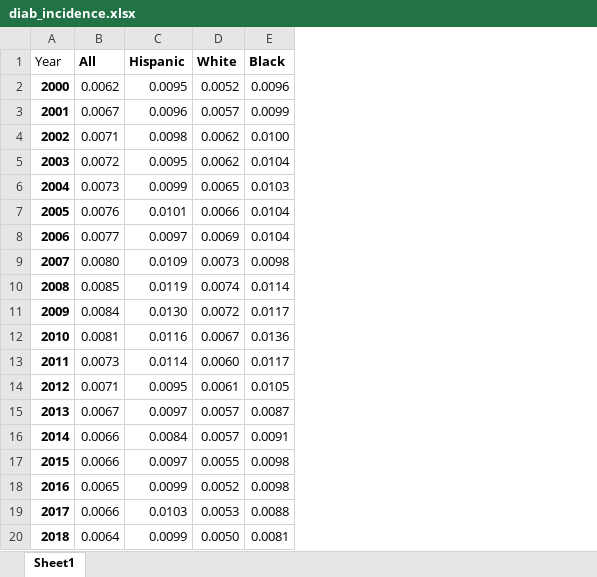
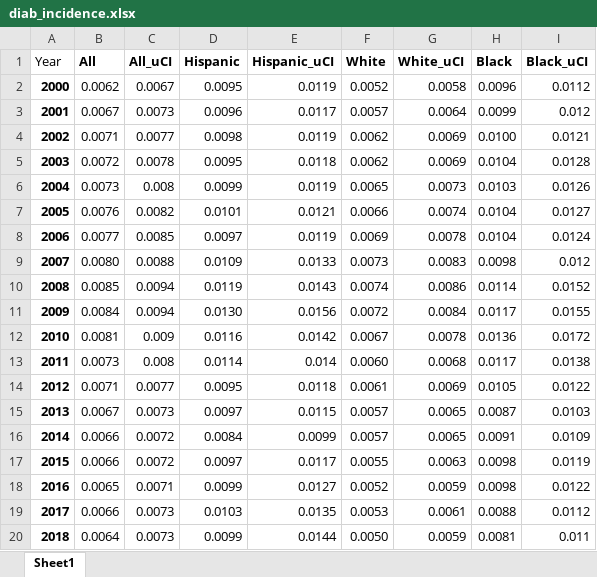
Before and after one commit to Tirgit/NHANES_T2D, an Excel workbook: Data/diab_incidence.xlsx, sheet Sheet1, drawn as a sheet; values as stored, in another font and other column widths than the file's, no borders; the diff names each change by its address in the sheet, - before the commit and + after, or states it on an @@ line.

Commit message:
diab incidence CIs added

```diff
--- a/Data/diab_incidence.xlsx (sheet Sheet1)
+++ b/Data/diab_incidence.xlsx (sheet Sheet1)
+column C (All_uCI), rows 2-20: 0.0067 | 0.0073 | 0.0077 | 0.0078 | 0.008 | 0.0082 | 0.0085 | 0.0088 | 0.0094 | 0.0094 | 0.009 | 0.008 | 0.0077 | 0.0073 | 0.0072 | 0.0072 | 0.0071 | 0.0073 | 0.0073
+column E (Hispanic_uCI), rows 2-20: 0.0119 | 0.0117 | 0.0119 | 0.0118 | 0.0119 | 0.0121 | 0.0119 | 0.0133 | 0.0143 | 0.0156 | 0.0142 | 0.014 | 0.0118 | 0.0115 | 0.0099 | 0.0117 | 0.0127 | 0.0135 | 0.0144
+column G (White_uCI), rows 2-20: 0.0058 | 0.0064 | 0.0069 | 0.0069 | 0.0073 | 0.0074 | 0.0078 | 0.0083 | 0.0086 | 0.0084 | 0.0078 | 0.0068 | 0.0069 | 0.0065 | 0.0065 | 0.0063 | 0.0059 | 0.0061 | 0.0059
+column I (Black_uCI), rows 2-20: 0.0112 | 0.012 | 0.0121 | 0.0128 | 0.0126 | 0.0127 | 0.0124 | 0.012 | 0.0152 | 0.0155 | 0.0172 | 0.0138 | 0.0122 | 0.0103 | 0.0109 | 0.0119 | 0.0122 | 0.0112 | 0.011
```
Also changed, not shown: 27 other files.
